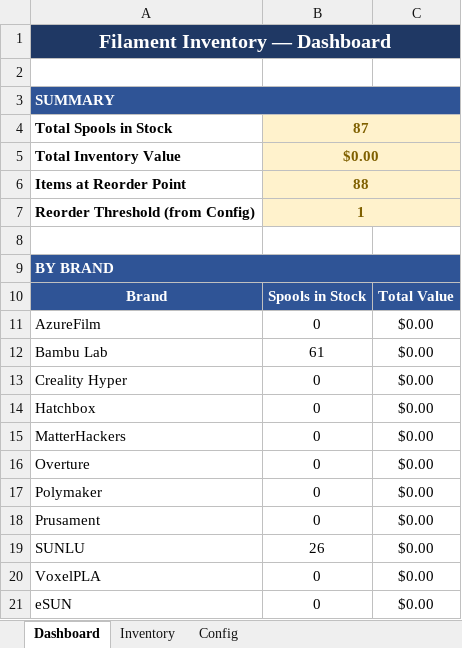
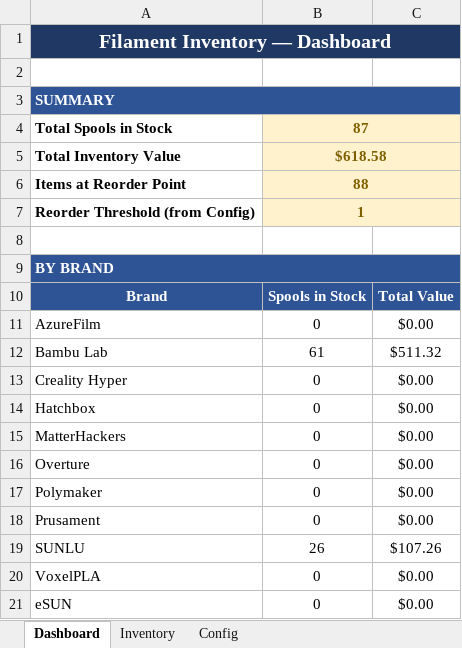
Before and after one commit to Halo-2-msft/Unified-Filament-Database, an Excel workbook: Filament_Inventory_v6.xlsx, sheet Dashboard, drawn as a sheet; values as stored, in another font and other column widths than the file's, no borders; the diff names each change by its address in the sheet, - before the commit and + after, or states it on an @@ line.

```diff
--- a/Filament_Inventory_v6.xlsx (sheet Dashboard)
+++ b/Filament_Inventory_v6.xlsx (sheet Dashboard)
-B1:C1 fill: none
+B1:C1 fill: #1F3864
-B3:C3 fill: none
+B3:C3 fill: #2F5496
-C4:C7 fill: none
+C4:C7 fill: #FFF2CC
-B5: $0.00
+B5: $618.58
-B9:C9 fill: none
+B9:C9 fill: #2F5496
-C12: $0.00
+C12: $511.32
-C19: $0.00
+C19: $107.26
```
Also changed, not shown: sheet Inventory, sheet Config, charts or pictures.
